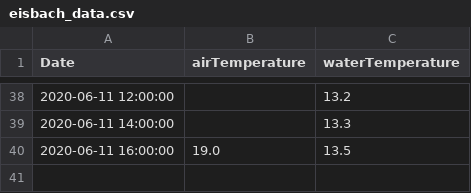
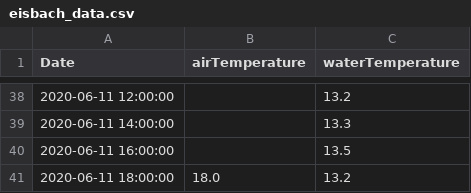
Before and after one commit to EisbachRiders/weather_app, a CSV file: backend/data/eisbach_data.csv, drawn as a sheet; only a part is shown, gaps mark what is left out.

```diff
--- a/backend/data/eisbach_data.csv
+++ b/backend/data/eisbach_data.csv
@@ -39,2 +39,3 @@ Date;airTemperature;waterTemperature
 2020-06-11 14:00:00;;13.3
-2020-06-11 16:00:00;19.0;13.5
+2020-06-11 16:00:00;;13.5
+2020-06-11 18:00:00;18.0;13.2
```
Also changed, not shown: 3 other files.
